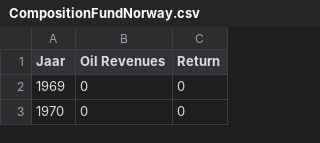
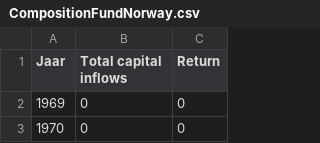
Before and after one commit to boeboska/Programmeerproject-1, a CSV file: scripts/CompositionFundNorway.csv, drawn as a sheet; only a part is shown.

```diff
--- a/scripts/CompositionFundNorway.csv
+++ b/scripts/CompositionFundNorway.csv
@@ -1,2 +1,2 @@
-Jaar,Oil Revenues,Return
+Jaar,Total capital inflows,Return
 1969,0,0
```
Also changed, not shown: 4 other files.
